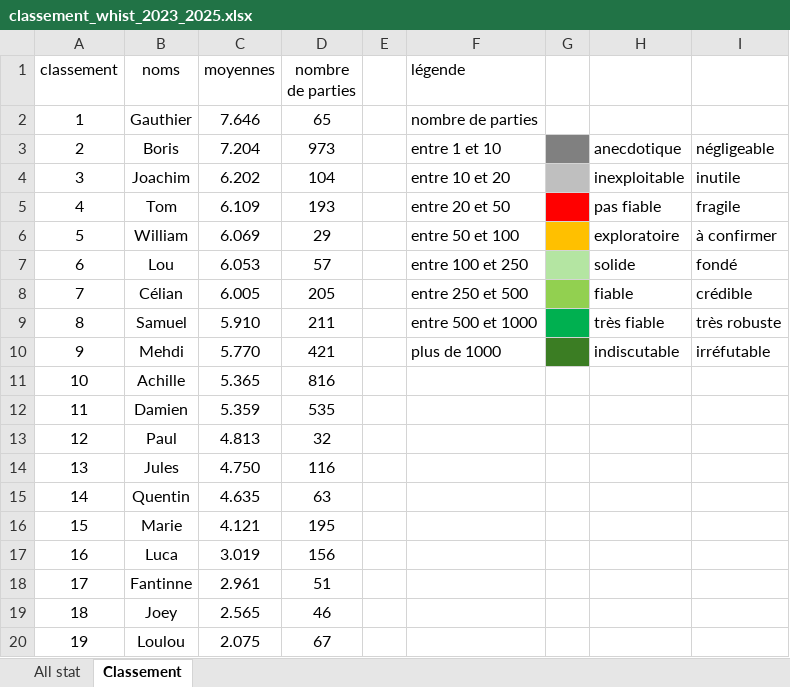
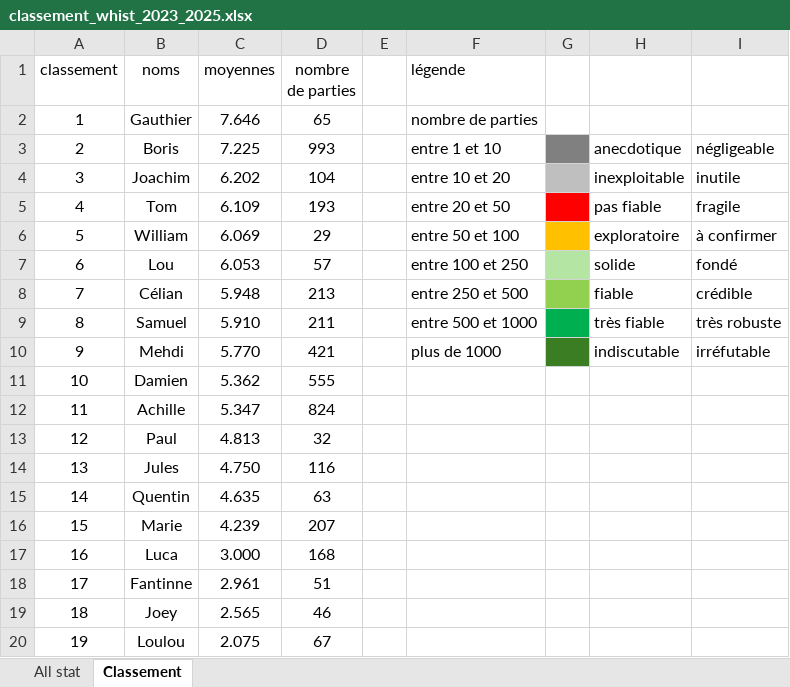
Before and after one commit to boris500/podium-quiz, an Excel workbook: classement_whist_2023_2025.xlsx, sheet Classement, drawn as a sheet; values as stored, in another font and other column widths than the file's, no borders; the diff names each change by its address in the sheet, - before the commit and + after, or states it on an @@ line.

```diff
--- a/classement_whist_2023_2025.xlsx (sheet Classement)
+++ b/classement_whist_2023_2025.xlsx (sheet Classement)
-C3 (moyennes): 7.204
+C3 (moyennes): 7.225
-D3 (nombre de parties): 973
+D3 (nombre de parties): 993
-C8 (moyennes): 6.005
+C8 (moyennes): 5.948
-D8 (nombre de parties): 205
+D8 (nombre de parties): 213
-B11 (noms): Achille
+B11 (noms): Damien
-C11 (moyennes): 5.365
+C11 (moyennes): 5.362
-D11 (nombre de parties): 816
+D11 (nombre de parties): 555
-B12 (noms): Damien
+B12 (noms): Achille
-C12 (moyennes): 5.359
+C12 (moyennes): 5.347
-D12 (nombre de parties): 535
+D12 (nombre de parties): 824
-C16 (moyennes): 4.121
+C16 (moyennes): 4.239
-D16 (nombre de parties): 195
+D16 (nombre de parties): 207
-C17 (moyennes): 3.019
+C17 (moyennes): 3.000
-D17 (nombre de parties): 156
+D17 (nombre de parties): 168
```
Also changed, not shown: sheet All stat.
